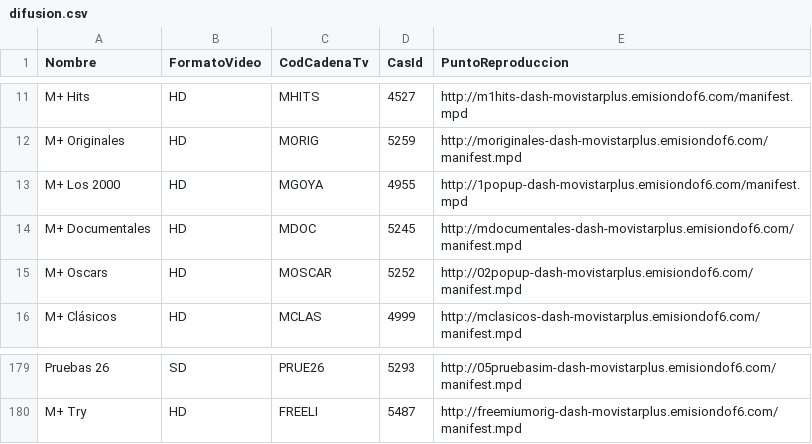
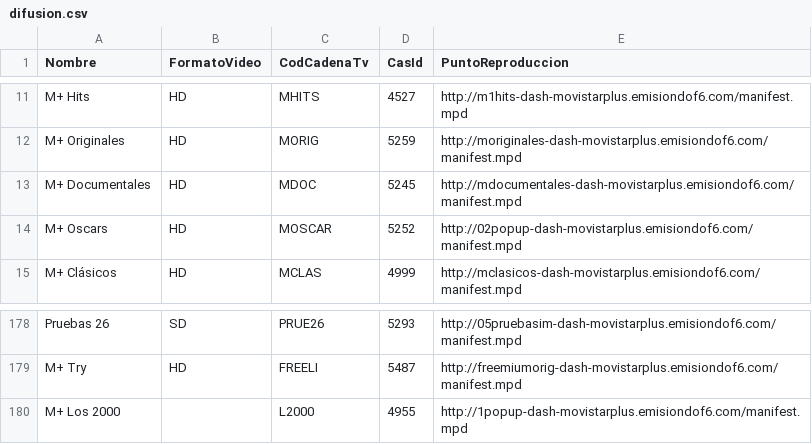
Before and after one commit to 1YZTOOAr/Mfeed, a CSV file: difusion.csv, drawn as a sheet; only a part is shown, gaps mark what is left out.

```diff
--- a/difusion.csv
+++ b/difusion.csv
@@ -12,3 +12,2 @@ M+ Hits,HD,MHITS,4527,http://m1hits-dash-movistarplus.emisiondof6.com/manifest.m
 M+ Originales,HD,MORIG,5259,http://moriginales-dash-movistarplus.emisiondof6.com/manifest.mpd
-M+ Los 2000,HD,MGOYA,4955,http://1popup-dash-movistarplus.emisiondof6.com/manifest.mpd
 M+ Documentales,HD,MDOC,5245,http://mdocumentales-dash-movistarplus.emisiondof6.com/manifest.mpd
@@ -180 +179,2 @@ Pruebas 26,SD,PRUE26,5293,http://05pruebasim-dash-movistarplus.emisiondof6.com/m
 M+ Try,HD,FREELI,5487,http://freemiumorig-dash-movistarplus.emisiondof6.com/manifest.mpd
+M+ Los 2000,,L2000,4955,http://1popup-dash-movistarplus.emisiondof6.com/manifest.mpd
```
Also changed, not shown: ott.csv.
